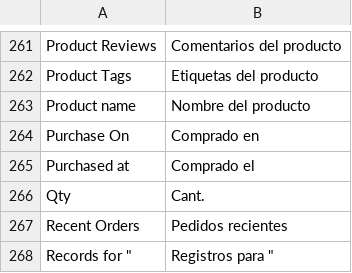
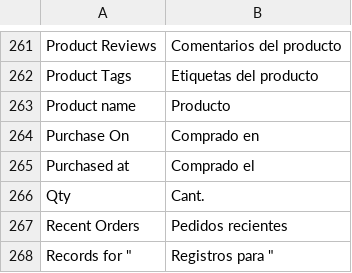
Before and after one commit to peyidev/tanyerine, a CSV file: app/locale/es_ES/Mage_Customer.csv, drawn as a sheet; only a part is shown, gaps mark what is left out.

Commit message:
Producto

```diff
--- a/app/locale/es_ES/Mage_Customer.csv
+++ b/app/locale/es_ES/Mage_Customer.csv
@@ -262,3 +262,3 @@
 "Product Tags","Etiquetas del producto"
-"Product name","Nombre del producto"
+"Product name","Producto"
 "Purchase On","Comprado en "
```
Also changed, not shown: app/locale/es_ES/Mage_Sales.csv.
